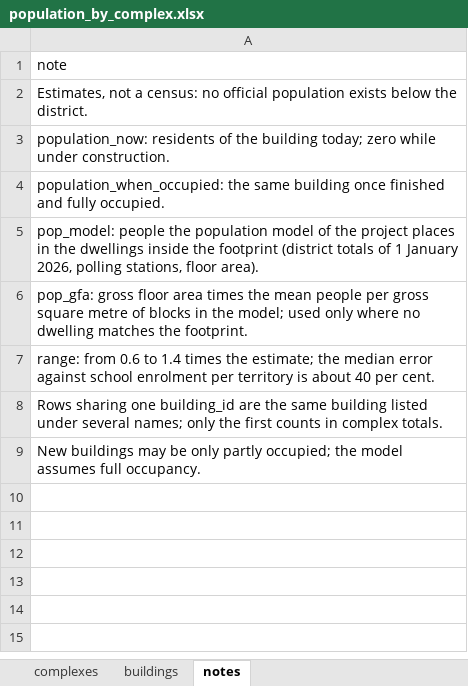
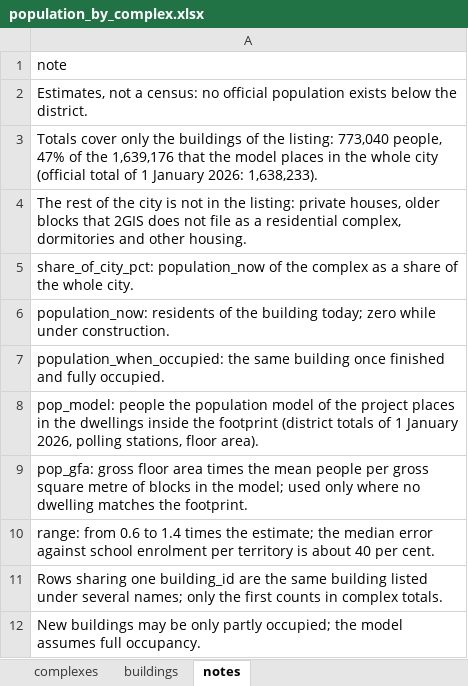
Before and after one commit to dataeclipse/astana-access, an Excel workbook: reports/population_by_complex.xlsx, sheet notes, drawn as a sheet; values as stored, in another font and other column widths than the file's, no borders; the diff names each change by its address in the sheet, - before the commit and + after, or states it on an @@ line.

Commit message:
State in the complex workbook that totals cover only the listing and add the share of the city

```diff
--- a/reports/population_by_complex.xlsx (sheet notes)
+++ b/reports/population_by_complex.xlsx (sheet notes)
+row 3: Totals cover only the buildings of the listing: 773,040 people, 47% of the 1,639,176 that the model places in the whole city (official total of 1 January 2026: 1,638,233).
+row 4: The rest of the city is not in the listing: private houses, older blocks that 2GIS does not file as a residential complex, dormitories and other housing.
+row 5: share_of_city_pct: population_now of the complex as a share of the whole city.
```
Also changed, not shown: sheet complexes, 2 other files.
